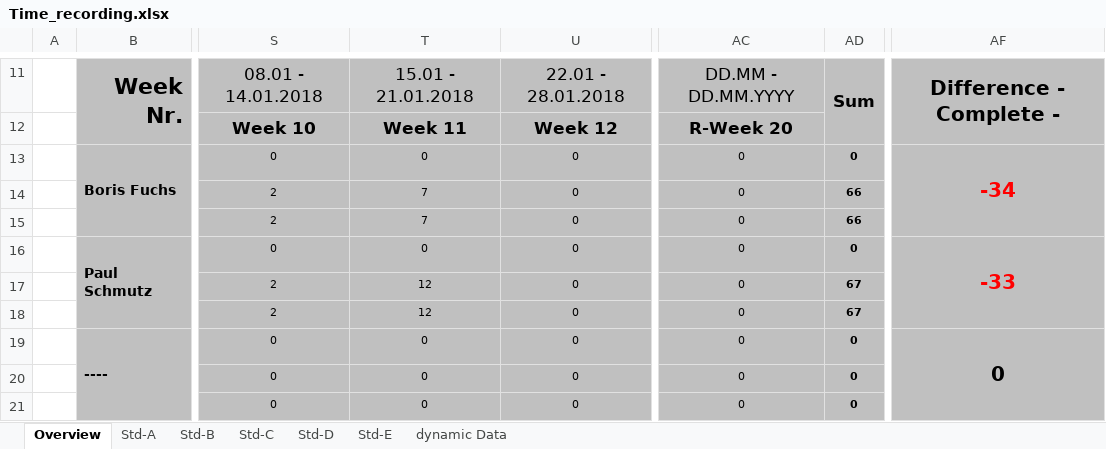
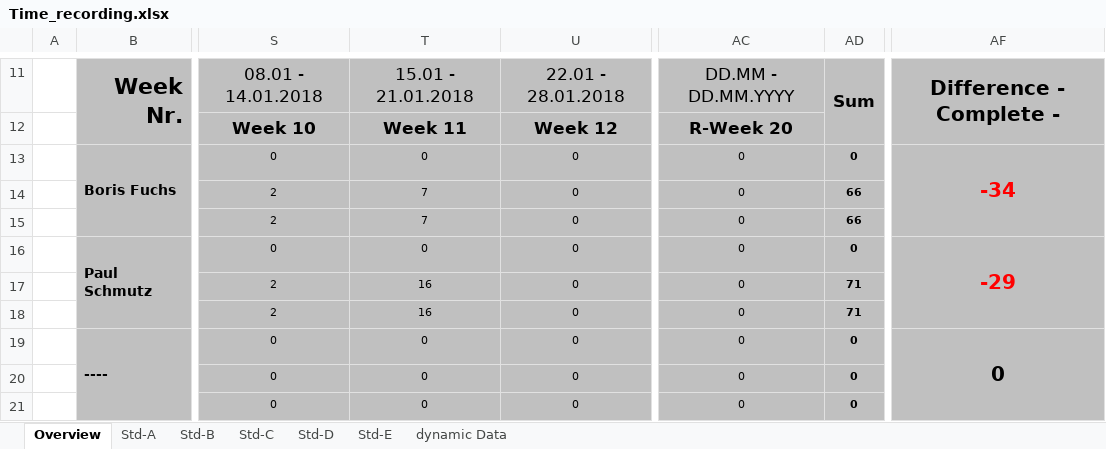
Before and after one commit to paulisch/3dscanner, an Excel workbook: Documentation/ProjectDocumentation/Time_recording.xlsx, sheet Overview, drawn as a sheet; only a part is shown, gaps mark what is left out; values as stored, in another font and other column widths than the file's, no borders; conditional formats not drawn; the diff names each change by its address in the sheet, - before the commit and + after, or states it on an @@ line.

Commit message:
Zeitaufzeichnung

```diff
--- a/Documentation/ProjectDocumentation/Time_recording.xlsx (sheet Overview)
+++ b/Documentation/ProjectDocumentation/Time_recording.xlsx (sheet Overview)
-AF16: -33
+AF16: -29
-T17:T18: 12
+T17:T18: 16
-AD17:AD18: 67
+AD17:AD18: 71
```
Also changed, not shown: sheet Std-B.
